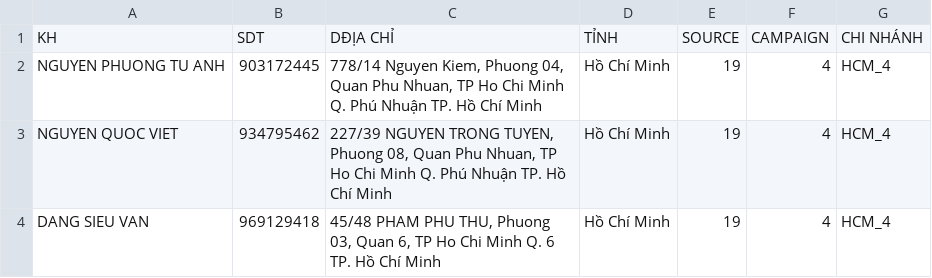
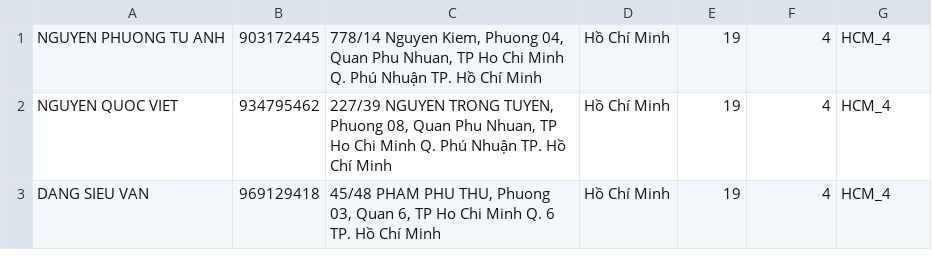
Before and after one commit to chungnguyenbkcse/CRM-FOR-MARKETING, a CSV file: custom/modules/Leads/chia_data/7-7-2023/data.csv, drawn as a sheet; only a part is shown.

```diff
--- a/custom/modules/Leads/chia_data/7-7-2023/data.csv
+++ b/custom/modules/Leads/chia_data/7-7-2023/data.csv
@@ -1,2 +1 @@
-KH,SDT,DĐỊA CHỈ,TỈNH,SOURCE,CAMPAIGN,CHI NHÁNH
 NGUYEN PHUONG TU ANH,903172445,"778/14 Nguyen Kiem, Phuong 04, Quan Phu Nhuan, TP Ho Chi Minh Q. Phú Nhuận TP. Hồ Chí Minh",Hồ Chí Minh,19,4,HCM_4
```
Also changed, not shown: 46 other files.
